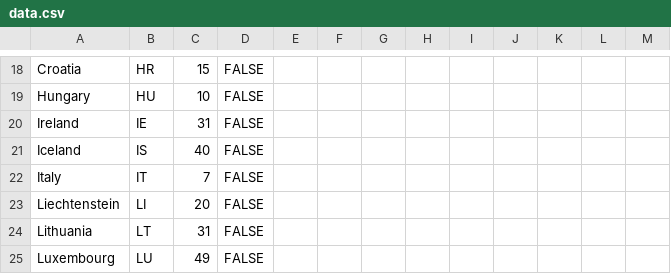
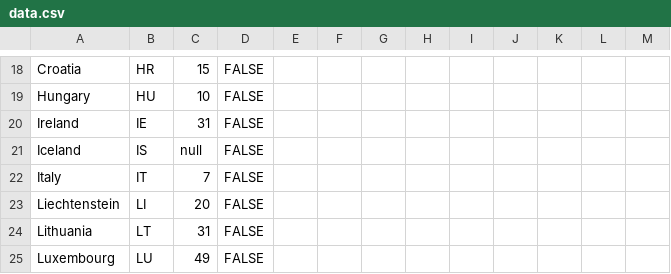
Before and after one commit to EuranetPlus/non-EU-migration, a CSV file: static/data/thematic/data.csv, drawn as a sheet; only a part is shown, gaps mark what is left out.

Commit message:
Update data.csv

```diff
--- a/static/data/thematic/data.csv
+++ b/static/data/thematic/data.csv
@@ -20,3 +20,3 @@ Hungary,HU,10,FALSE,,,,,,,,,
 Ireland,IE,31,FALSE,,,,,,,,,
-Iceland,IS,40,FALSE,,,,,,,,,
+Iceland,IS,null,FALSE,,,,,,,,,
 Italy,IT,7,FALSE,,,,,,,,,
```
